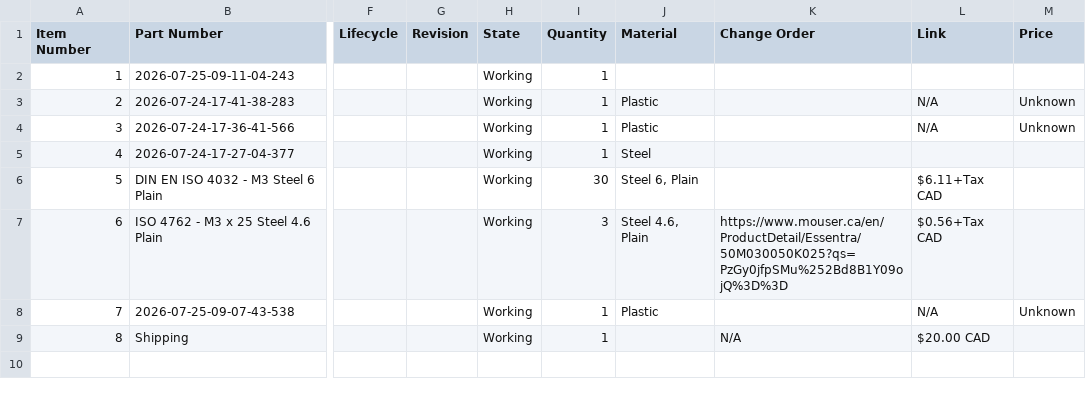
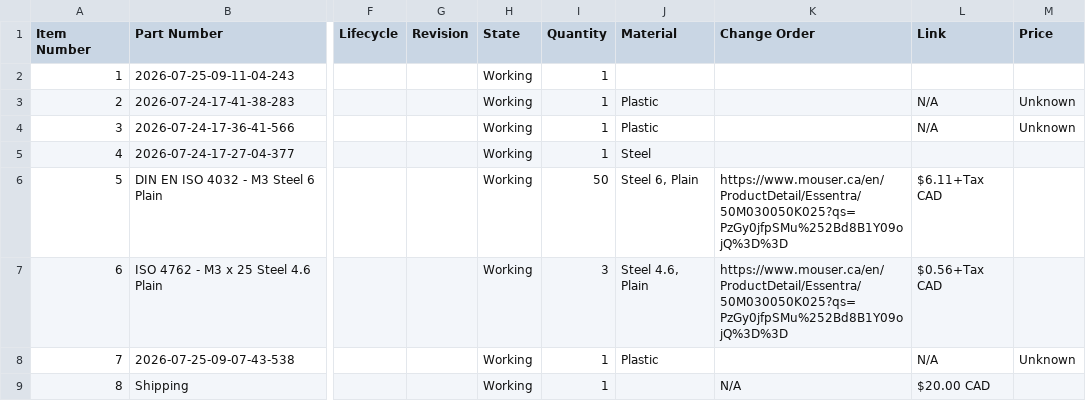
Before and after one commit to AamirKPathan/SolderAssist, a CSV file: BOM/BOM.csv, drawn as a sheet; only a part is shown, gaps mark what is left out; the diff names each change by its address in the sheet, - before the commit and + after, or states it on an @@ line.

Commit message:
Aug 14, 2026, 4:11 PM

```diff
--- a/BOM/BOM.csv
+++ b/BOM/BOM.csv
-I6 (Quantity): 30
+I6 (Quantity): 50
-K6 (Change Order): (empty)
+K6 (Change Order): https://www.mouser.ca/en/ProductDetail/Essentra/50M030050K025?qs=PzGy0jfpSMu%252Bd8B1Y09ojQ%3D%3D
```
